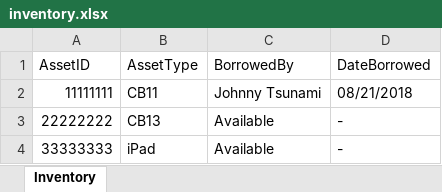
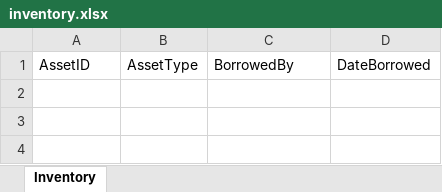
Before and after one commit to barrysav/TechCheck, an Excel workbook: inventory.xlsx, sheet Inventory, drawn as a sheet; values as stored, in another font and other column widths than the file's, no borders; the diff names each change by its address in the sheet, - before the commit and + after, or states it on an @@ line.

Commit message:
Blanked out file to make ready for deployment.

```diff
--- a/inventory.xlsx (sheet Inventory)
+++ b/inventory.xlsx (sheet Inventory)
-row 2: 11111111 | CB11 | Johnny Tsunami | 08/21/2018
-row 3: 22222222 | CB13 | Available | -
-row 4: 33333333 | iPad | Available | -
```
